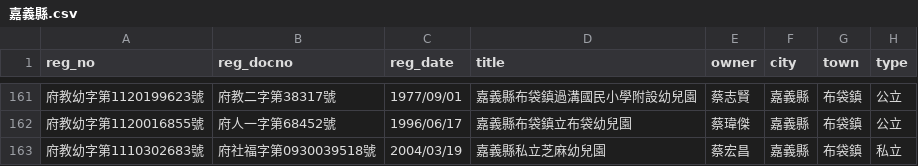
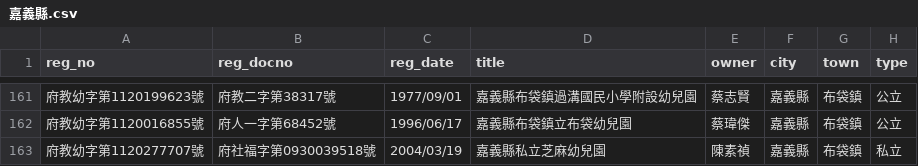
Before and after one commit to kiang/ap.ece.moe.edu.tw, a CSV file: docs/data/嘉義縣.csv, drawn as a sheet; only a part is shown, gaps mark what is left out; the diff names each change by its address in the sheet, - before the commit and + after, or states it on an @@ line.

```diff
--- a/docs/data/嘉義縣.csv
+++ b/docs/data/嘉義縣.csv
-A163 (reg_no): 府教幼字第1110302683號
+A163 (reg_no): 府教幼字第1120277707號
-E163 (owner): 蔡宏昌
+E163 (owner): 陳素禎
```
Also changed, not shown: docs/data/新北市.csv, docs/data/新竹縣.csv, 9 other files.
